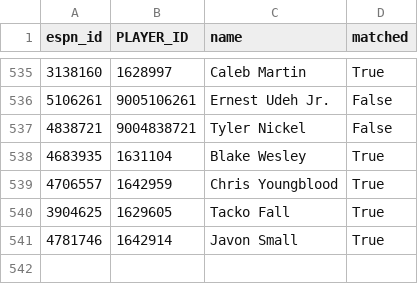
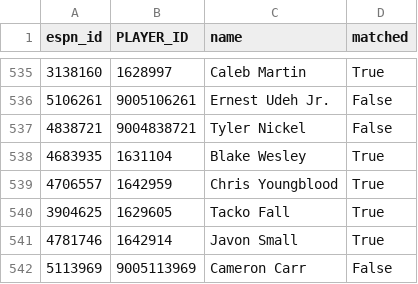
Before and after one commit to abeilke2002/belch-bets, a CSV file: csvs/espn_players.csv, drawn as a sheet; only a part is shown, gaps mark what is left out; the diff names each change by its address in the sheet, - before the commit and + after, or states it on an @@ line.

```diff
--- a/csvs/espn_players.csv
+++ b/csvs/espn_players.csv
+row 542: 5113969 | 9005113969 | Cameron Carr | False
```
Also changed, not shown: csvs/game_info_2027.csv, odds_model/data/bet_log.csv, 5 other files.
